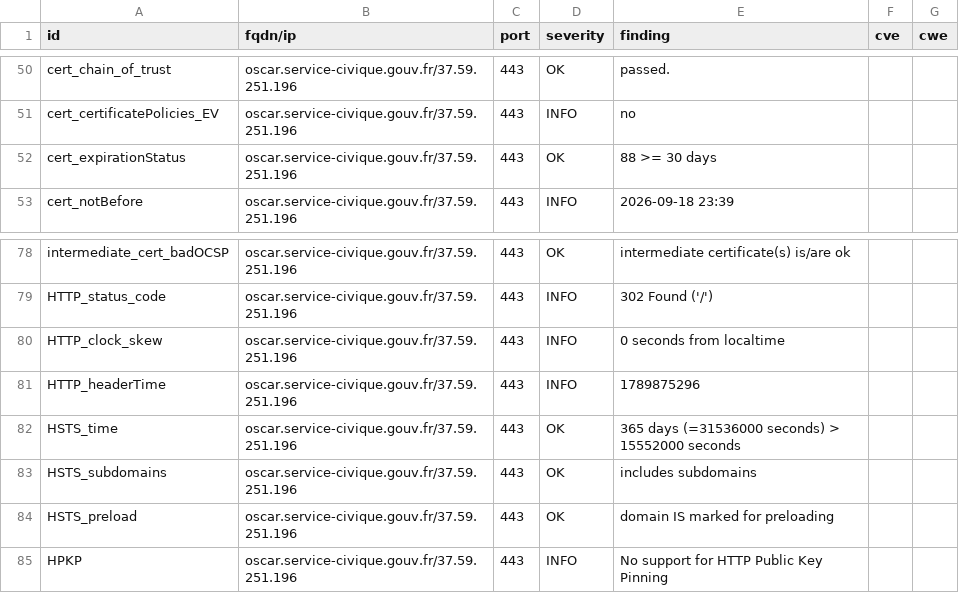
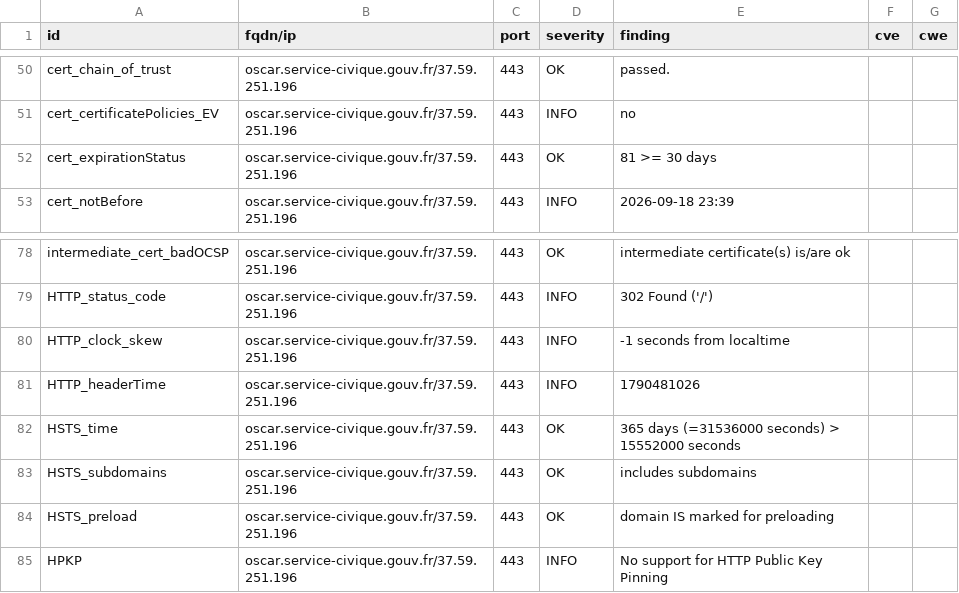
Before and after one commit to Eric-Hei/mondashlorden20minutes, a CSV file: results/aHR0cHM6Ly9vc2Nhci5zZXJ2aWNlLWNpdmlxdWUuZ291di5mcg==/testssl.csv, drawn as a sheet; only a part is shown, gaps mark what is left out.

```diff
--- a/results/aHR0cHM6Ly9vc2Nhci5zZXJ2aWNlLWNpdmlxdWUuZ291di5mcg==/testssl.csv
+++ b/results/aHR0cHM6Ly9vc2Nhci5zZXJ2aWNlLWNpdmlxdWUuZ291di5mcg==/testssl.csv
@@ -51,3 +51,3 @@
 "cert_certificatePolicies_EV","oscar.service-civique.gouv.fr/37.59.251.196","443","INFO","no","",""
-"cert_expirationStatus","oscar.service-civique.gouv.fr/37.59.251.196","443","OK","88 >= 30 days","",""
+"cert_expirationStatus","oscar.service-civique.gouv.fr/37.59.251.196","443","OK","81 >= 30 days","",""
 "cert_notBefore","oscar.service-civique.gouv.fr/37.59.251.196","443","INFO","2026-09-18 23:39","",""
@@ -79,4 +79,4 @@
 "HTTP_status_code","oscar.service-civique.gouv.fr/37.59.251.196","443","INFO","302 Found ('/')","",""
-"HTTP_clock_skew","oscar.service-civique.gouv.fr/37.59.251.196","443","INFO","0 seconds from localtime","",""
-"HTTP_headerTime","oscar.service-civique.gouv.fr/37.59.251.196","443","INFO","1789875296","",""
+"HTTP_clock_skew","oscar.service-civique.gouv.fr/37.59.251.196","443","INFO","-1 seconds from localtime","",""
+"HTTP_headerTime","oscar.service-civique.gouv.fr/37.59.251.196","443","INFO","1790481026","",""
 "HSTS_time","oscar.service-civique.gouv.fr/37.59.251.196","443","OK","365 days (=31536000 seconds) > 15552000 seconds","",""
```
Also changed, not shown: 10 other files.
